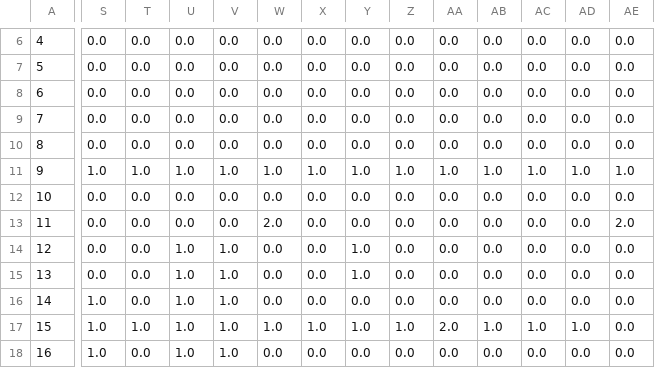
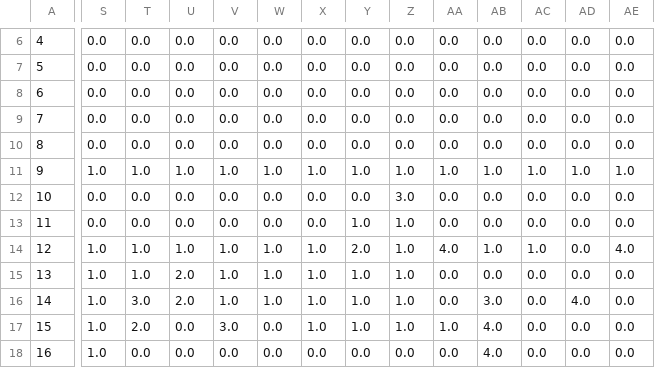
Before and after one commit to MagicSHX/Multiagent_RL_maze, a CSV file: UI_sample.csv, drawn as a sheet; only a part is shown, gaps mark what is left out; the diff covers the shown part only; the diff names each change by its address in the sheet, - before the commit and + after, or states it on an @@ line.

```diff
--- a/UI_sample.csv
+++ b/UI_sample.csv
-Z12: 0.0
+Z12: 3.0
-W13: 2.0
+W13: 0.0
-Y13: 0.0
+Y13: 1.0
-Z13:Z16: 0.0
+Z13:Z16: 1.0
-AE13: 2.0
+AE13: 0.0
-S14:S15: 0.0
+S14:S15: 1.0
-T14:T15: 0.0
+T14:T15: 1.0
-W14:W16: 0.0
+W14:W16: 1.0
-X14:X16: 0.0
+X14:X16: 1.0
-Y14: 1.0
+Y14: 2.0
-AA14: 0.0
+AA14: 4.0
-AB14: 0.0
+AB14: 1.0
-AC14: 0.0
+AC14: 1.0
-AE14: 0.0
+AE14: 4.0
-U15:U16: 1.0
+U15:U16: 2.0
-T16: 0.0
+T16: 3.0
-Y16: 0.0
+Y16: 1.0
-AB16: 0.0
+AB16: 3.0
-AD16: 0.0
+AD16: 4.0
-T17: 1.0
+T17: 2.0
-U17:U18: 1.0
+U17:U18: 0.0
-V17: 1.0
+V17: 3.0
-W17: 1.0
+W17: 0.0
-AA17: 2.0
+AA17: 1.0
-AB17: 1.0
+AB17: 4.0
-AC17: 1.0
+AC17: 0.0
-AD17: 1.0
+AD17: 0.0
-V18: 1.0
+V18: 0.0
-AB18: 0.0
+AB18: 4.0
```
Also changed, not shown: 13 edited cells elsewhere in this file, 1 other file.
